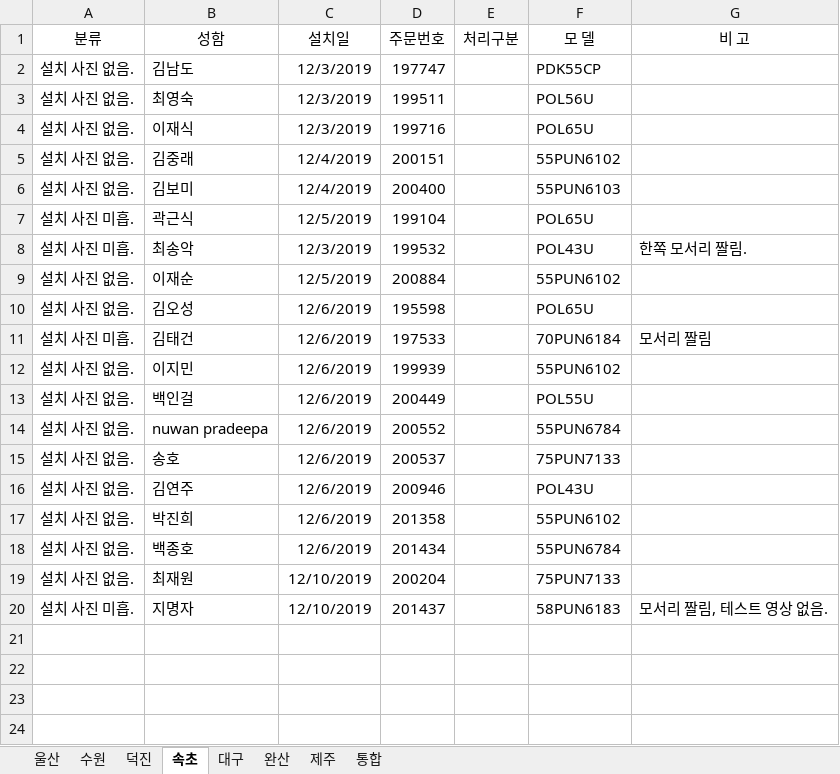
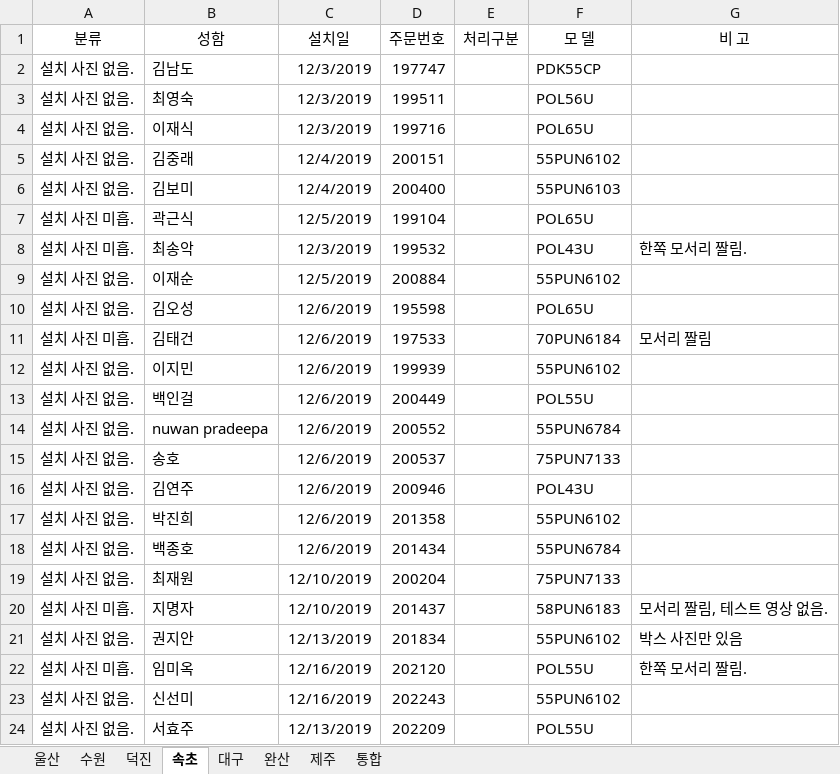
Before and after one commit to ChoJaeHwan/jungdong, an Excel workbook: 울산, 수원 처리불량건.xlsx, sheet 속초, drawn as a sheet; values as stored, in another font and other column widths than the file's, no borders; the diff names each change by its address in the sheet, - before the commit and + after, or states it on an @@ line.

Commit message:
속초

```diff
--- a/울산, 수원 처리불량건.xlsx (sheet 속초)
+++ b/울산, 수원 처리불량건.xlsx (sheet 속초)
+row 21: 설치 사진 없음. | 권지안 | 12/13/2019 | 201834 |  | 55PUN6102 | 박스 사진만 있음
+row 22: 설치 사진 미흡. | 임미옥 | 12/16/2019 | 202120 |  | POL55U | 한쪽 모서리 짤림.
+row 23: 설치 사진 없음. | 신선미 | 12/16/2019 | 202243 |  | 55PUN6102
+row 24: 설치 사진 없음. | 서효주 | 12/13/2019 | 202209 |  | POL55U
```
